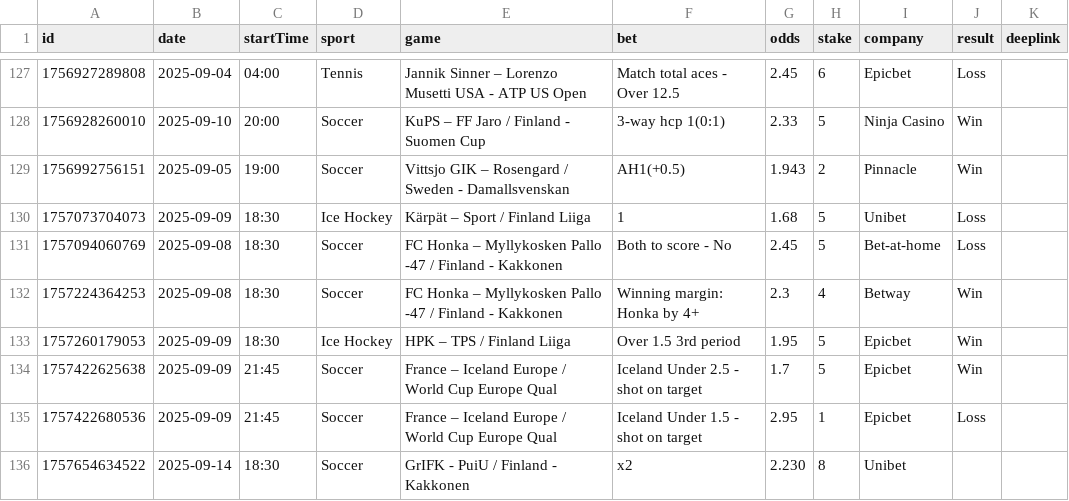
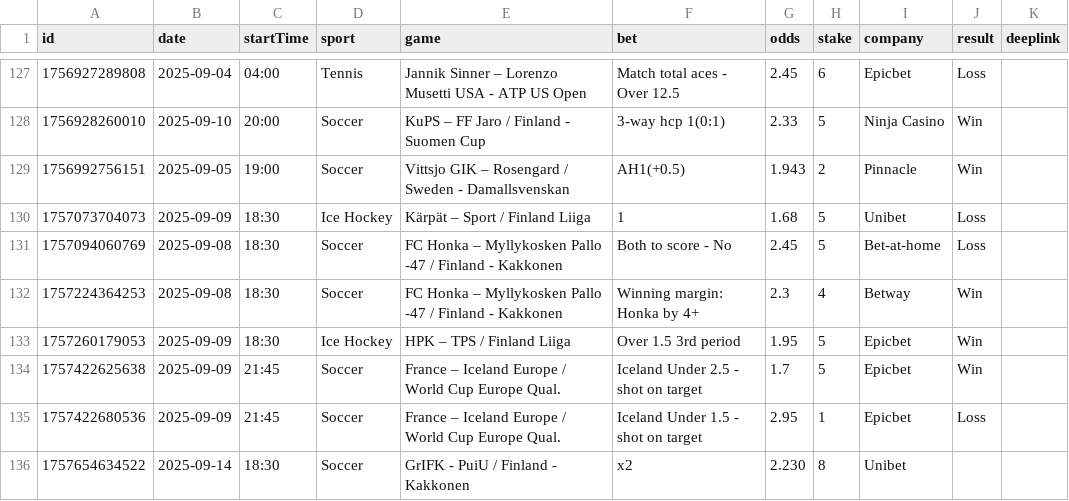
Before and after one commit to bjoorck/Bestvaluebets, a CSV file: tips.csv, drawn as a sheet; only a part is shown, gaps mark what is left out.

Commit message:
testar

```diff
--- a/tips.csv
+++ b/tips.csv
@@ -133,4 +133,4 @@ id,date,startTime,sport,game,bet,odds,stake,company,result,deeplink
 "1757260179053","2025-09-09","18:30","Ice Hockey","HPK – TPS / Finland Liiga","Over 1.5 3rd period","1.95","5","Epicbet","Win",""
-"1757422625638","2025-09-09","21:45","Soccer","France – Iceland Europe / World Cup Europe Qual","Iceland Under 2.5 - shot on target","1.7","5","Epicbet","Win",""
-"1757422680536","2025-09-09","21:45","Soccer","France – Iceland Europe / World Cup Europe Qual","Iceland Under 1.5 - shot on target","2.95","1","Epicbet","Loss",""
+"1757422625638","2025-09-09","21:45","Soccer","France – Iceland Europe / World Cup Europe Qual.","Iceland Under 2.5 - shot on target","1.7","5","Epicbet","Win",""
+"1757422680536","2025-09-09","21:45","Soccer","France – Iceland Europe / World Cup Europe Qual.","Iceland Under 1.5 - shot on target","2.95","1","Epicbet","Loss",""
 "1757654634522","2025-09-14","18:30","Soccer","GrIFK - PuiU / Finland - Kakkonen","x2","2.230","8","Unibet","",""
```
